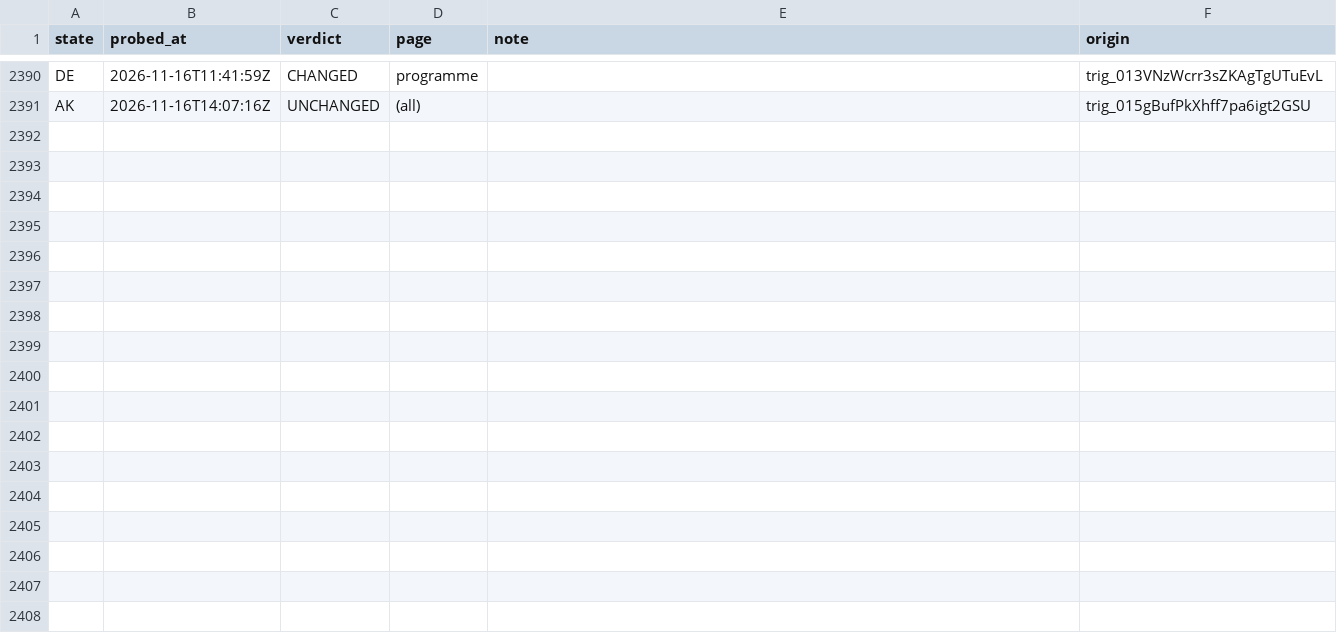
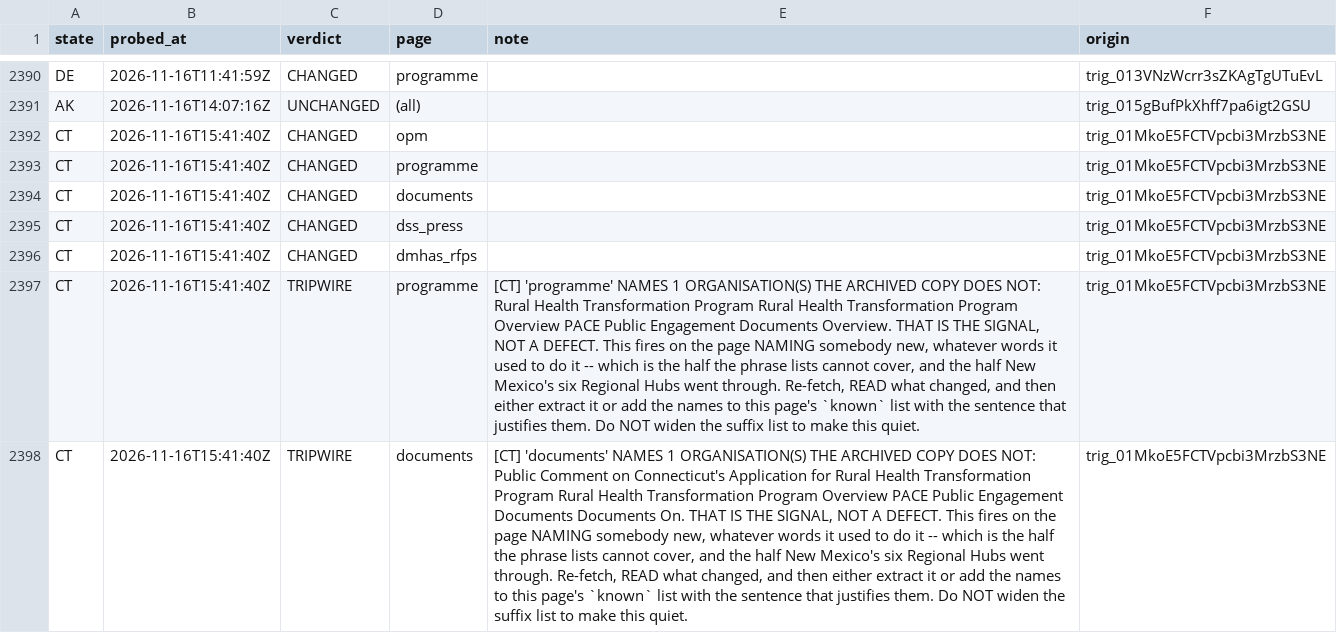
Before and after one commit to INicchitta12/RHTP_Tracker, a CSV file: logs/probe_results.csv, drawn as a sheet; only a part is shown, gaps mark what is left out; the diff names each change by its address in the sheet, - before the commit and + after, or states it on an @@ line.

```diff
--- a/logs/probe_results.csv
+++ b/logs/probe_results.csv
+row 2392: CT | 2026-11-16T15:41:40Z | CHANGED | opm |  | trig_01MkoE5FCTVpcbi3MrzbS3NE
+row 2393: CT | 2026-11-16T15:41:40Z | CHANGED | programme |  | trig_01MkoE5FCTVpcbi3MrzbS3NE
+row 2394: CT | 2026-11-16T15:41:40Z | CHANGED | documents |  | trig_01MkoE5FCTVpcbi3MrzbS3NE
+row 2395: CT | 2026-11-16T15:41:40Z | CHANGED | dss_press |  | trig_01MkoE5FCTVpcbi3MrzbS3NE
+row 2396: CT | 2026-11-16T15:41:40Z | CHANGED | dmhas_rfps |  | trig_01MkoE5FCTVpcbi3MrzbS3NE
+row 2397: CT | 2026-11-16T15:41:40Z | TRIPWIRE | programme | [CT] 'programme' NAMES 1 ORGANISATION(S) THE ARCHIVED COPY DOES NOT: Rural Health Transformation Program Rural Health Transformation Program Overview PACE Public Engagement Documents Overview. THAT IS THE SIGNAL, NOT A DEFECT. This fires on the page NAMING somebody new, whatever words it used to do it -- which is the half the phrase lists cannot cover, and the half New Mexico's six Regional Hubs went through. Re-fetch, READ what changed, and then either extract it or add the names to this page's `known` list with the sentence that justifies them. Do NOT widen the suffix list to make this quiet. | trig_01MkoE5FCTVpcbi3MrzbS3NE
+row 2398: CT | 2026-11-16T15:41:40Z | TRIPWIRE | documents | [CT] 'documents' NAMES 1 ORGANISATION(S) THE ARCHIVED COPY DOES NOT: Public Comment on Connecticut's Application for Rural Health Transformation Program Rural Health Transformation Program Overview PACE Public Engagement Documents Documents On. THAT IS THE SIGNAL, NOT A DEFECT. This fires on the page NAMING somebody new, whatever words it used to do it -- which is the half the phrase lists cannot cover, and the half New Mexico's six Regional Hubs went through. Re-fetch, READ what changed, and then either extract it or add the names to this page's `known` list with the sentence that justifies them. Do NOT widen the suffix list to make this quiet. | trig_01MkoE5FCTVpcbi3MrzbS3NE
```
